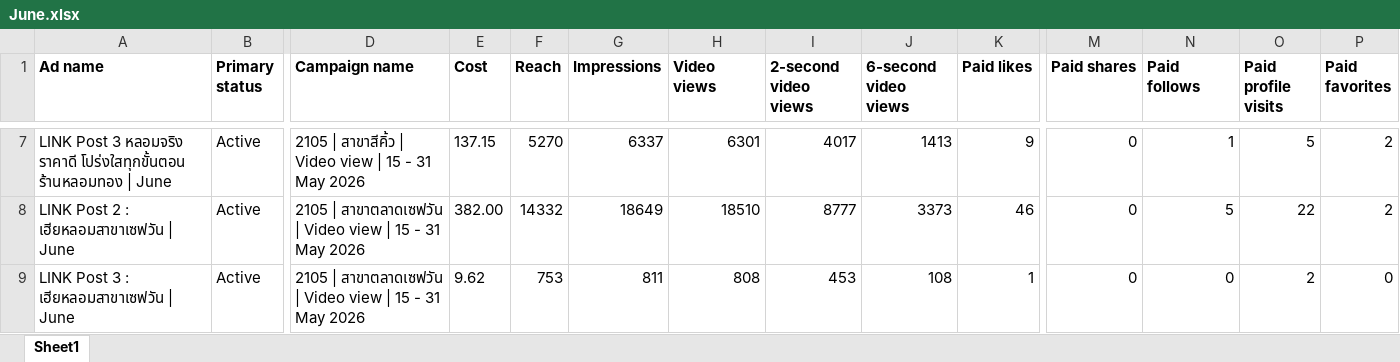
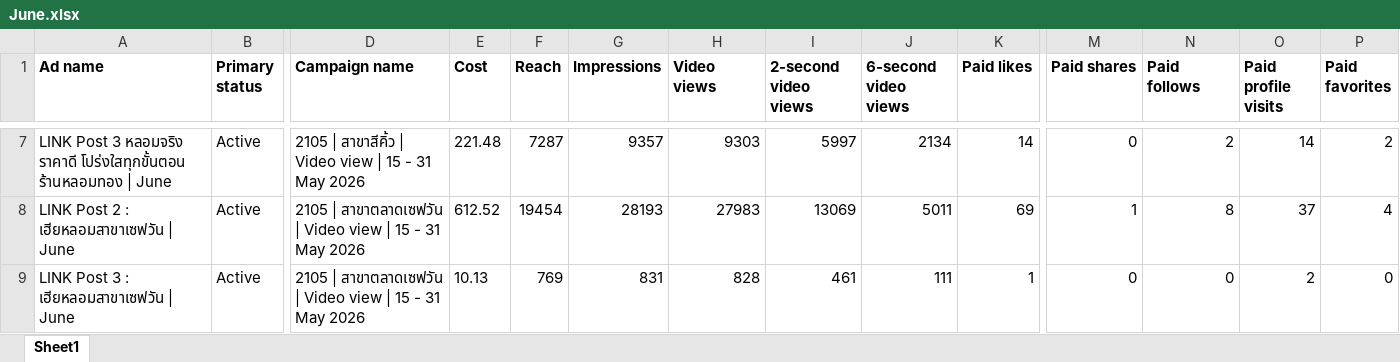
Before and after one commit to hafizyapha-glitch/Hia-Lhom-TikTok, an Excel workbook: data/June.xlsx, sheet Sheet1, drawn as a sheet; only a part is shown, gaps mark what is left out; values as stored, in another font and other column widths than the file's, no borders; the diff covers the shown part only; the diff names each change by its address in the sheet, - before the commit and + after, or states it on an @@ line.

```diff
--- a/data/June.xlsx (sheet Sheet1)
+++ b/data/June.xlsx (sheet Sheet1)
-E7 (Cost): 137.15
+E7 (Cost): 221.48
-F7 (Reach): 5270
+F7 (Reach): 7287
-G7 (Impressions): 6337
+G7 (Impressions): 9357
-H7 (Video views): 6301
+H7 (Video views): 9303
-I7 (2-second video views): 4017
+I7 (2-second video views): 5997
-J7 (6-second video views): 1413
+J7 (6-second video views): 2134
-K7 (Paid likes): 9
+K7 (Paid likes): 14
-N7 (Paid follows): 1
+N7 (Paid follows): 2
-O7 (Paid profile visits): 5
+O7 (Paid profile visits): 14
-E8 (Cost): 382.00
+E8 (Cost): 612.52
-F8 (Reach): 14332
+F8 (Reach): 19454
-G8 (Impressions): 18649
+G8 (Impressions): 28193
-H8 (Video views): 18510
+H8 (Video views): 27983
-I8 (2-second video views): 8777
+I8 (2-second video views): 13069
-J8 (6-second video views): 3373
+J8 (6-second video views): 5011
-K8 (Paid likes): 46
+K8 (Paid likes): 69
-M8 (Paid shares): 0
+M8 (Paid shares): 1
-N8 (Paid follows): 5
+N8 (Paid follows): 8
-O8 (Paid profile visits): 22
+O8 (Paid profile visits): 37
-P8 (Paid favorites): 2
+P8 (Paid favorites): 4
-E9 (Cost): 9.62
+E9 (Cost): 10.13
-F9 (Reach): 753
+F9 (Reach): 769
-G9 (Impressions): 811
+G9 (Impressions): 831
-H9 (Video views): 808
+H9 (Video views): 828
-I9 (2-second video views): 453
+I9 (2-second video views): 461
-J9 (6-second video views): 108
+J9 (6-second video views): 111
```
Also changed, not shown: 1 added row and 420 edited cells elsewhere in this sheet.
